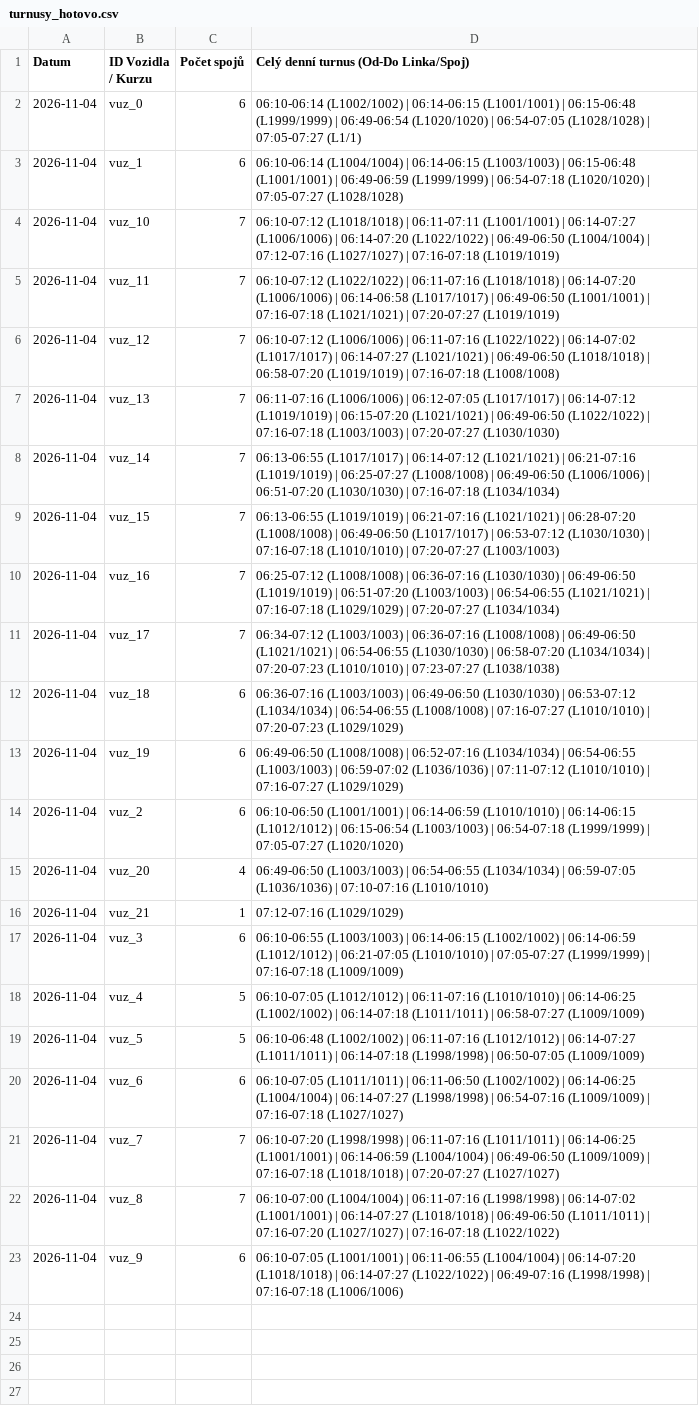
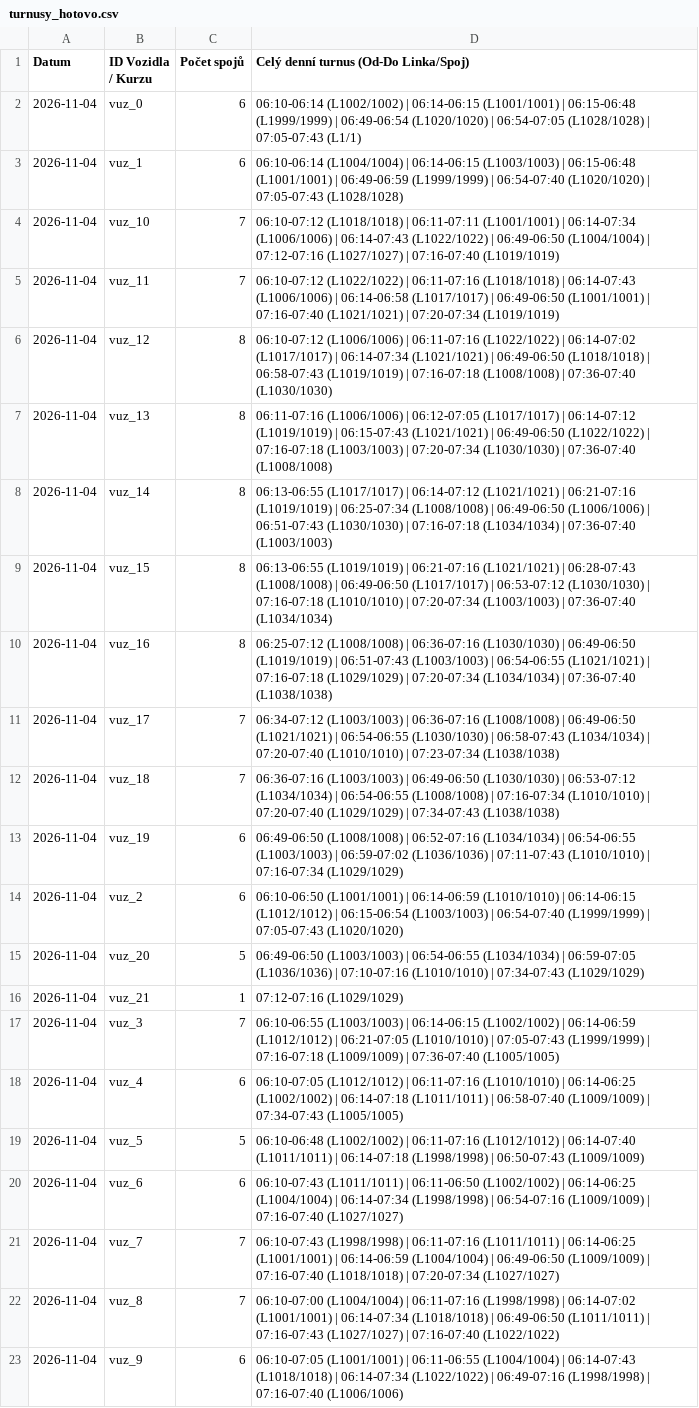
Before and after one commit to tinda245/odis-turnusy, a CSV file: turnusy_hotovo.csv, drawn as a sheet; the diff names each change by its address in the sheet, - before the commit and + after, or states it on an @@ line.

Commit message:
Aktualizace turnusů (07:43:33)

```diff
--- a/turnusy_hotovo.csv
+++ b/turnusy_hotovo.csv
-D2: …(L1028/1028) | 07:05-07:27 (L1/1)
+D2: …(L1028/1028) | 07:05-07:43 (L1/1)
-D3: …(L1999/1999) | 06:54-07:18 (L1020/1020) | 07:05-07:27 (L1028/1028)
+D3: …(L1999/1999) | 06:54-07:40 (L1020/1020) | 07:05-07:43 (L1028/1028)
-D4: …(L1001/1001) | 06:14-07:27 (L1006/1006) | 06:14-07:20 (L1022/1022) | 06:49-06:50 (L1004/1004) | 07:12-07:16 (L1027/1027) | 07:16-07:18 (L1019/1019)
+D4: …(L1001/1001) | 06:14-07:34 (L1006/1006) | 06:14-07:43 (L1022/1022) | 06:49-06:50 (L1004/1004) | 07:12-07:16 (L1027/1027) | 07:16-07:40 (L1019/1019)
-D5: …(L1018/1018) | 06:14-07:20 (L1006/1006) | 06:14-06:58 (L1017/1017) | 06:49-06:50 (L1001/1001) | 07:16-07:18 (L1021/1021) | 07:20-07:27 (L1019/1019)
+D5: …(L1018/1018) | 06:14-07:43 (L1006/1006) | 06:14-06:58 (L1017/1017) | 06:49-06:50 (L1001/1001) | 07:16-07:40 (L1021/1021) | 07:20-07:34 (L1019/1019)
-C6:C10 (Počet spojů): 7
+C6:C10 (Počet spojů): 8
-D6: …(L1017/1017) | 06:14-07:27 (L1021/1021) | 06:49-06:50 (L1018/1018) | 06:58-07:20 (L1019/1019) | 07:16-07:18 (L1008/1008)
+D6: …(L1017/1017) | 06:14-07:34 (L1021/1021) | 06:49-06:50 (L1018/1018) | 06:58-07:43 (L1019/1019) | 07:16-07:18 (L1008/1008) | 07:36-07:40 (L1030/1030)
-D7: …(L1019/1019) | 06:15-07:20 (L1021/1021) | 06:49-06:50 (L1022/1022) | 07:16-07:18 (L1003/1003) | 07:20-07:27 (L1030/1030)
+D7: …(L1019/1019) | 06:15-07:43 (L1021/1021) | 06:49-06:50 (L1022/1022) | 07:16-07:18 (L1003/1003) | 07:20-07:34 (L1030/1030) | 07:36-07:40 (L1008/1008)
-D8: …(L1019/1019) | 06:25-07:27 (L1008/1008) | 06:49-06:50 (L1006/1006) | 06:51-07:20 (L1030/1030) | 07:16-07:18 (L1034/1034)
+D8: …(L1019/1019) | 06:25-07:34 (L1008/1008) | 06:49-06:50 (L1006/1006) | 06:51-07:43 (L1030/1030) | 07:16-07:18 (L1034/1034) | 07:36-07:40 (L1003/1003)
-D9: …(L1021/1021) | 06:28-07:20 (L1008/1008) | 06:49-06:50 (L1017/1017) | 06:53-07:12 (L1030/1030) | 07:16-07:18 (L1010/1010) | 07:20-07:27 (L1003/1003)
+D9: …(L1021/1021) | 06:28-07:43 (L1008/1008) | 06:49-06:50 (L1017/1017) | 06:53-07:12 (L1030/1030) | 07:16-07:18 (L1010/1010) | 07:20-07:34 (L1003/1003) | 07:36-07:40 (L1034/1034)
-D10: …(L1019/1019) | 06:51-07:20 (L1003/1003) | 06:54-06:55 (L1021/1021) | 07:16-07:18 (L1029/1029) | 07:20-07:27 (L1034/1034)
+D10: …(L1019/1019) | 06:51-07:43 (L1003/1003) | 06:54-06:55 (L1021/1021) | 07:16-07:18 (L1029/1029) | 07:20-07:34 (L1034/1034) | 07:36-07:40 (L1038/1038)
-D11: …(L1030/1030) | 06:58-07:20 (L1034/1034) | 07:20-07:23 (L1010/1010) | 07:23-07:27 (L1038/1038)
+D11: …(L1030/1030) | 06:58-07:43 (L1034/1034) | 07:20-07:40 (L1010/1010) | 07:23-07:34 (L1038/1038)
-C12 (Počet spojů): 6
+C12 (Počet spojů): 7
-D12: …(L1008/1008) | 07:16-07:27 (L1010/1010) | 07:20-07:23 (L1029/1029)
+D12: …(L1008/1008) | 07:16-07:34 (L1010/1010) | 07:20-07:40 (L1029/1029) | 07:34-07:43 (L1038/1038)
-D13: …(L1036/1036) | 07:11-07:12 (L1010/1010) | 07:16-07:27 (L1029/1029)
+D13: …(L1036/1036) | 07:11-07:43 (L1010/1010) | 07:16-07:34 (L1029/1029)
-D14: …(L1003/1003) | 06:54-07:18 (L1999/1999) | 07:05-07:27 (L1020/1020)
+D14: …(L1003/1003) | 06:54-07:40 (L1999/1999) | 07:05-07:43 (L1020/1020)
-C15 (Počet spojů): 4
+C15 (Počet spojů): 5
-D15: …07:10-07:16 (L1010/1010)
+D15: …07:10-07:16 (L1010/1010) | 07:34-07:43 (L1029/1029)
-C17 (Počet spojů): 6
+C17 (Počet spojů): 7
-D17: …(L1010/1010) | 07:05-07:27 (L1999/1999) | 07:16-07:18 (L1009/1009)
+D17: …(L1010/1010) | 07:05-07:43 (L1999/1999) | 07:16-07:18 (L1009/1009) | 07:36-07:40 (L1005/1005)
-C18 (Počet spojů): 5
+C18 (Počet spojů): 6
-D18: …(L1011/1011) | 06:58-07:27 (L1009/1009)
+D18: …(L1011/1011) | 06:58-07:40 (L1009/1009) | 07:34-07:43 (L1005/1005)
-D19: …(L1012/1012) | 06:14-07:27 (L1011/1011) | 06:14-07:18 (L1998/1998) | 06:50-07:05 (L1009/1009)
+D19: …(L1012/1012) | 06:14-07:40 (L1011/1011) | 06:14-07:18 (L1998/1998) | 06:50-07:43 (L1009/1009)
-D20: 06:10-07:05 (L1011/1011) | 06:11-06:50 (L1002/1002) | 06:14-06:25 (L1004/1004) | 06:14-07:27 (L1998/1998) | 06:54-07:16 (L1009/1009) | 07:16-07:18 (L1027/1027)
+D20: 06:10-07:43 (L1011/1011) | 06:11-06:50 (L1002/1002) | 06:14-06:25 (L1004/1004) | 06:14-07:34 (L1998/1998) | 06:54-07:16 (L1009/1009) | 07:16-07:40 (L1027/1027)
-D21: 06:10-07:20 (L1998/1998) | 06:11-07:16 (L1011/1011) | 06:14-06:25 (L1001/1001) | 06:14-06:59 (L1004/1004) | 06:49-06:50 (L1009/1009) | 07:16-07:18 (L1018/1018) | 07:20-07:27 (L1027/1027)
+D21: 06:10-07:43 (L1998/1998) | 06:11-07:16 (L1011/1011) | 06:14-06:25 (L1001/1001) | 06:14-06:59 (L1004/1004) | 06:49-06:50 (L1009/1009) | 07:16-07:40 (L1018/1018) | 07:20-07:34 (L1027/1027)
-D22: …(L1001/1001) | 06:14-07:27 (L1018/1018) | 06:49-06:50 (L1011/1011) | 07:16-07:20 (L1027/1027) | 07:16-07:18 (L1022/1022)
+D22: …(L1001/1001) | 06:14-07:34 (L1018/1018) | 06:49-06:50 (L1011/1011) | 07:16-07:43 (L1027/1027) | 07:16-07:40 (L1022/1022)
-D23: …(L1004/1004) | 06:14-07:20 (L1018/1018) | 06:14-07:27 (L1022/1022) | 06:49-07:16 (L1998/1998) | 07:16-07:18 (L1006/1006)
+D23: …(L1004/1004) | 06:14-07:43 (L1018/1018) | 06:14-07:34 (L1022/1022) | 06:49-07:16 (L1998/1998) | 07:16-07:40 (L1006/1006)
```
Also changed, not shown: 1 other file.
